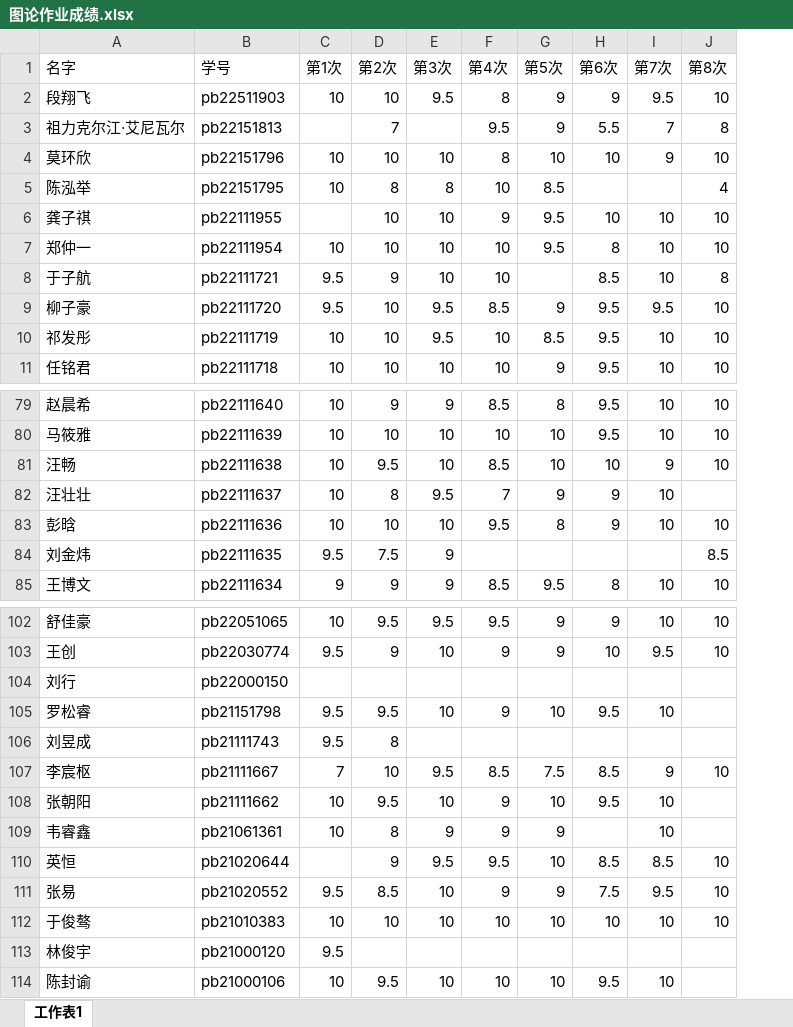
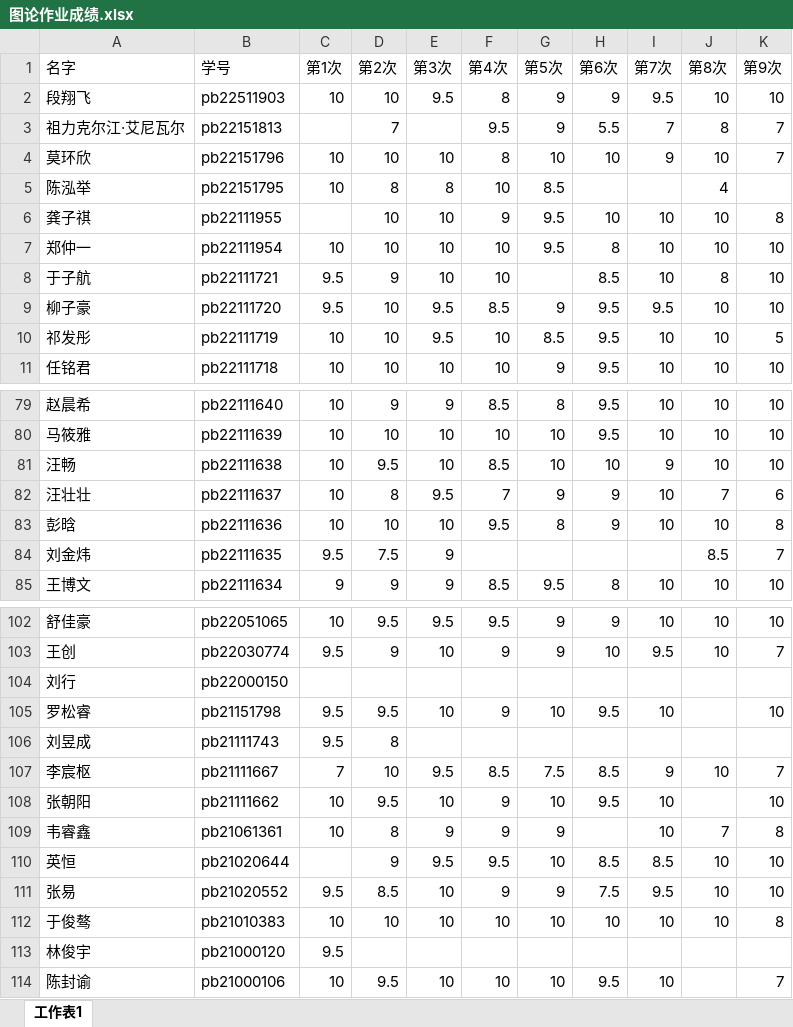
Before and after one commit to ustc-xhl-graph2023/ustc-xhl-graph2023.github.io, an Excel workbook: hw_grades/图论作业成绩.xlsx, sheet 工作表1, drawn as a sheet; only a part is shown, gaps mark what is left out; values as stored, in another font and other column widths than the file's, no borders; the diff names each change by its address in the sheet, - before the commit and + after, or states it on an @@ line.

Commit message:
Add files via upload

```diff
--- a/hw_grades/图论作业成绩.xlsx (sheet 工作表1)
+++ b/hw_grades/图论作业成绩.xlsx (sheet 工作表1)
+column K (第9次), rows 2-11: 10 | 7 | 7 |  | 8 | 10 | 10 | 10 | 5 | 10; rows 79-85: 10 | 10 | 10 | 6 | 8 | 7 | 10; rows 102-114: 10 | 7 |  | 10 |  | 7 | 10 | 8 | 10 | 10 | 8 |  | 7
-J82 (第8次): (empty)
+J82 (第8次): 7
-J109 (第8次): (empty)
+J109 (第8次): 7
```
